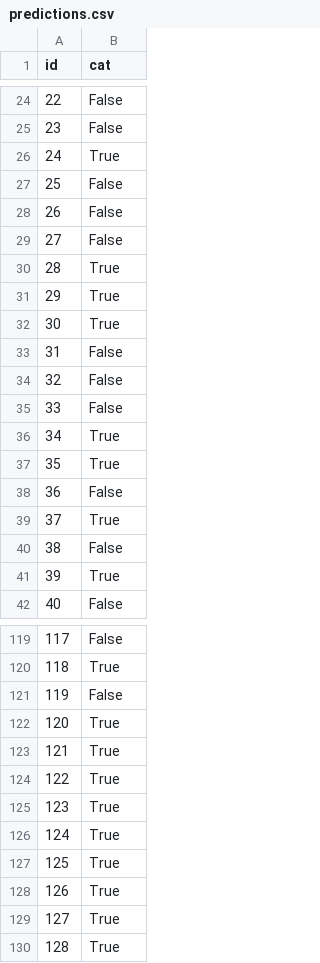
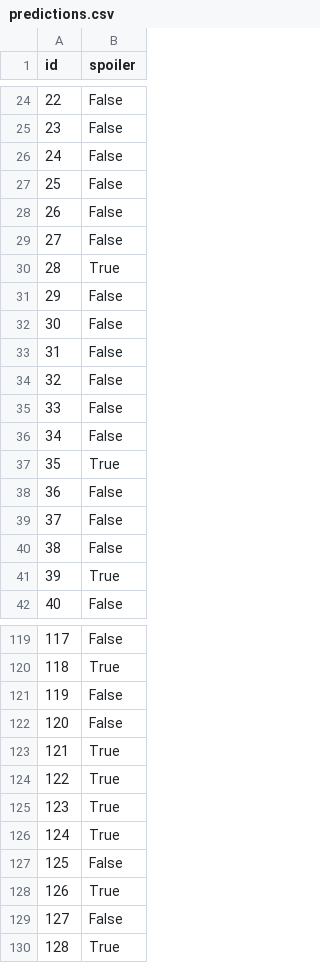
Before and after one commit to junlongsun/ml-hw, a CSV file: feat_eng/predictions.csv, drawn as a sheet; only a part is shown, gaps mark what is left out; the diff covers the shown part only.

```diff
--- a/feat_eng/predictions.csv
+++ b/feat_eng/predictions.csv
@@ -1 +1 @@
-id,cat
+id,spoiler
@@ -25,3 +25,3 @@ id,cat
 23,False
-24,True
+24,False
 25,False
@@ -30,4 +30,4 @@ id,cat
 28,True
-29,True
-30,True
+29,False
+30,False
 31,False
@@ -35,6 +35,6 @@ id,cat
 33,False
-34,True
+34,False
 35,True
 36,False
-37,True
+37,False
 38,False
@@ -121,3 +121,3 @@ id,cat
 119,False
-120,True
+120,False
 121,True
@@ -126,5 +126,5 @@ id,cat
 124,True
-125,True
+125,False
 126,True
-127,True
+127,False
 128,True
```
Also changed, not shown: 101 edited cells elsewhere in this file, feat_eng/predictions0.csv, 8 other files.
